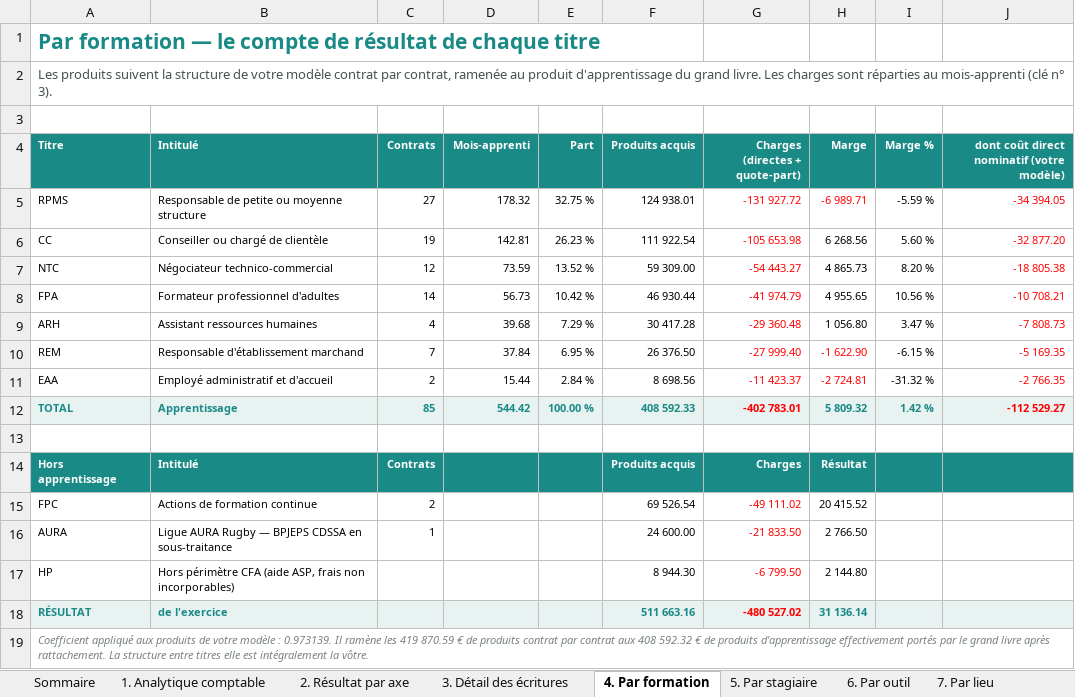
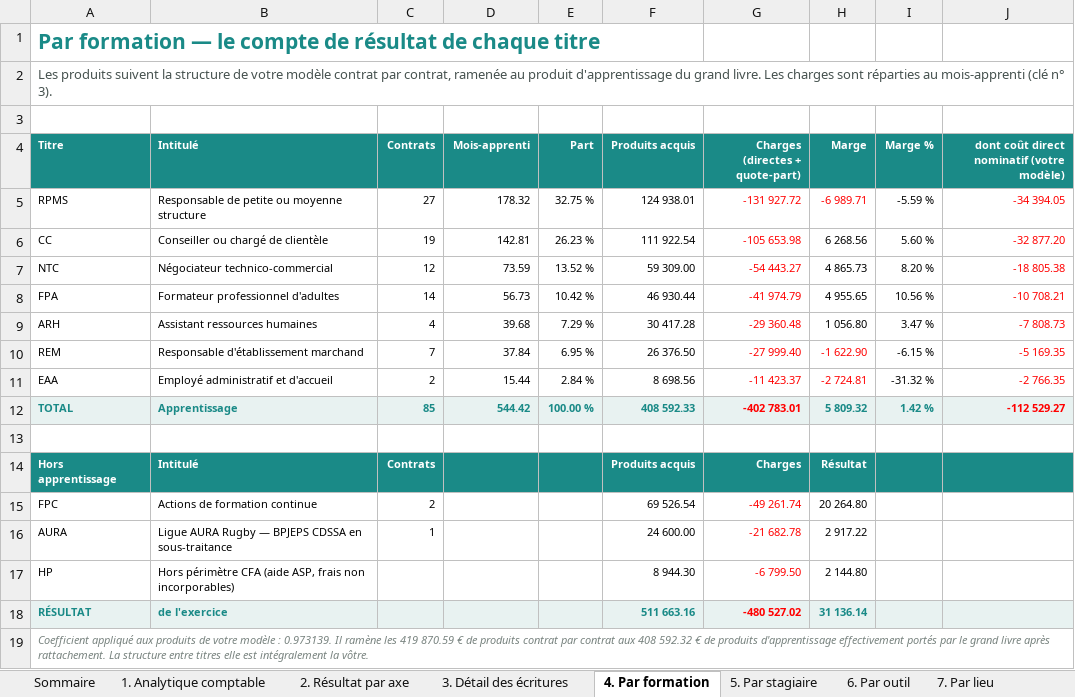
Before and after one commit to Antho01580/APPLI, an Excel workbook: dossier-cfa/livrables/Analytique_CFA_WEFORM.xlsx, sheet 4. Par formation, drawn as a sheet; values as stored, in another font and other column widths than the file's, no borders; the diff names each change by its address in the sheet, - before the commit and + after, or states it on an @@ line.

```diff
--- a/dossier-cfa/livrables/Analytique_CFA_WEFORM.xlsx (sheet 4. Par formation)
+++ b/dossier-cfa/livrables/Analytique_CFA_WEFORM.xlsx (sheet 4. Par formation)
-G15 (Charges (directes + quote-part)): -49 111.02
+G15 (Charges (directes + quote-part)): -49 261.74
-H15 (Marge): 20 415.52
+H15 (Marge): 20 264.80
-G16 (Charges (directes + quote-part)): -21 833.50
+G16 (Charges (directes + quote-part)): -21 682.78
-H16 (Marge): 2 766.50
+H16 (Marge): 2 917.22
```
Also changed, not shown: sheet 18. Direct et indirect, sheet 3. Détail des écritures, sheet 2. Résultat par axe, sheet 1. Analytique comptable, sheet 6. Par outil, sheet Sommaire, 6 other files.
